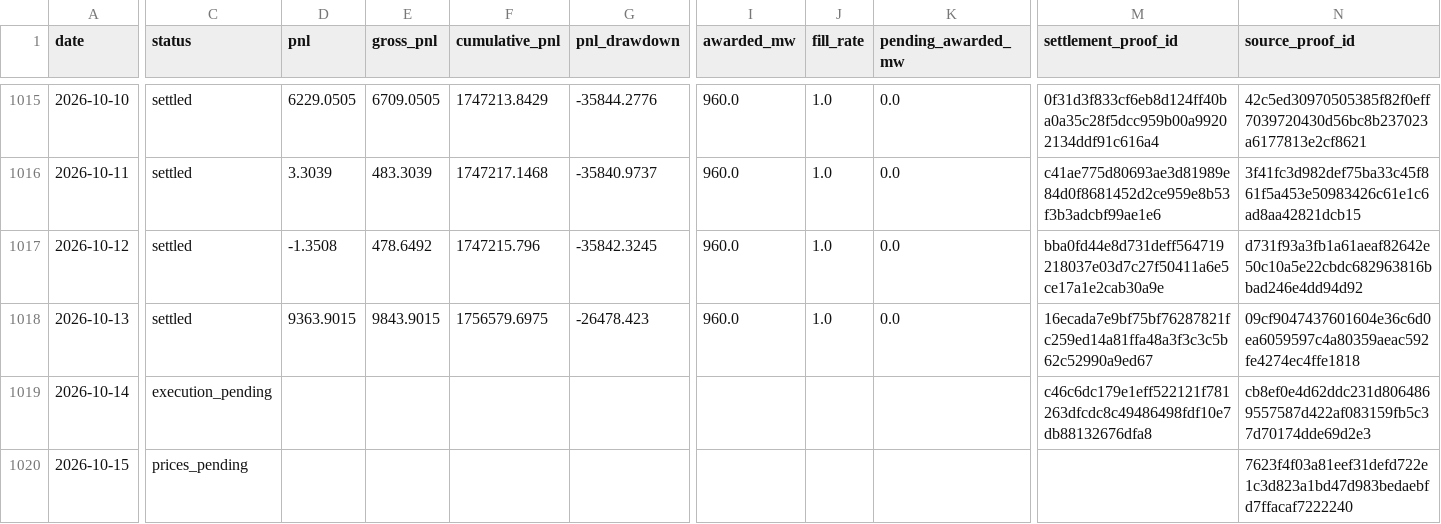
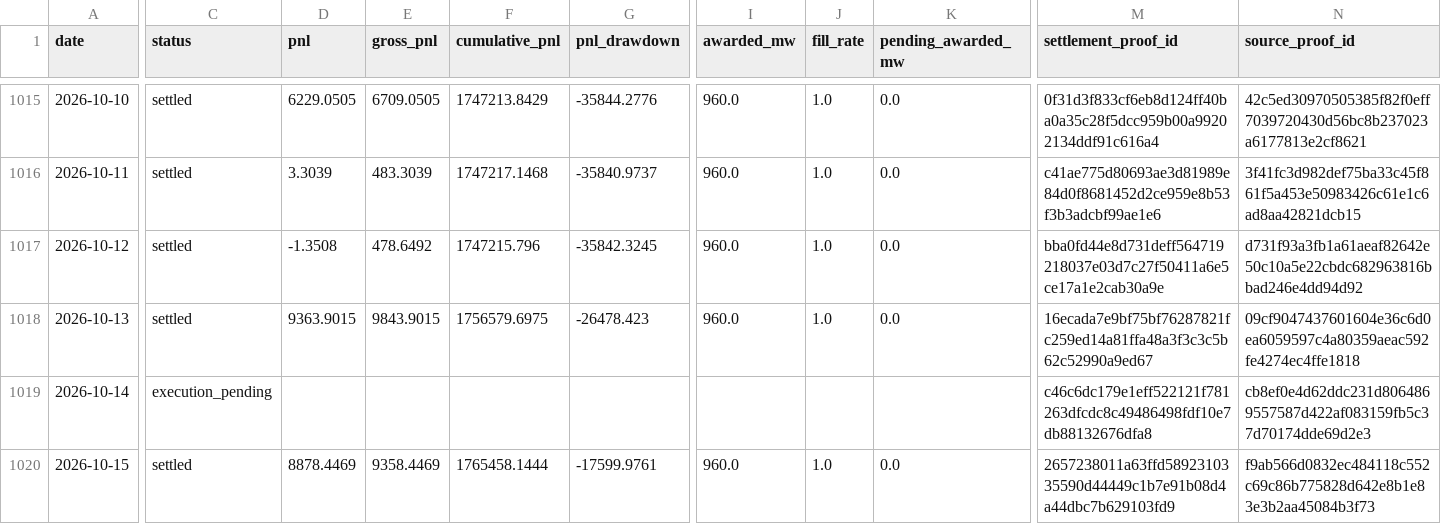
Before and after one commit to jameskim247/caiso-paper-track-record, a CSV file: data/fx/daily.csv, drawn as a sheet; only a part is shown, gaps mark what is left out; the diff covers the shown part only; the diff names each change by its address in the sheet, - before the commit and + after, or states it on an @@ line.

```diff
--- a/data/fx/daily.csv
+++ b/data/fx/daily.csv
-C1020 (status): prices_pending
+C1020 (status): settled
-D1020 (pnl): (empty)
+D1020 (pnl): 8878.4469
-E1020 (gross_pnl): (empty)
+E1020 (gross_pnl): 9358.4469
-F1020 (cumulative_pnl): (empty)
+F1020 (cumulative_pnl): 1765458.1444
-G1020 (pnl_drawdown): (empty)
+G1020 (pnl_drawdown): -17599.9761
-I1020 (awarded_mw): (empty)
+I1020 (awarded_mw): 960.0
-J1020 (fill_rate): (empty)
+J1020 (fill_rate): 1.0
-K1020 (pending_awarded_mw): (empty)
+K1020 (pending_awarded_mw): 0.0
-M1020 (settlement_proof_id): (empty)
+M1020 (settlement_proof_id): 2657238011a63ffd5892310335590d44449c1b7e91b08d4a44dbc7b629103fd9
-N1020 (source_proof_id): 7623f4f03a81eef31defd722e1c3d823a1bd47d983bedaebfd7ffacaf7222240
+N1020 (source_proof_id): f9ab566d0832ec484118c552c69c86b775828d642e8b1e83e3b2aa45084b3f73
```
Also changed, not shown: 1 edited cell elsewhere in this file, data/f-broad/daily.csv, data/f-broad/summary.csv, 12 other files.
